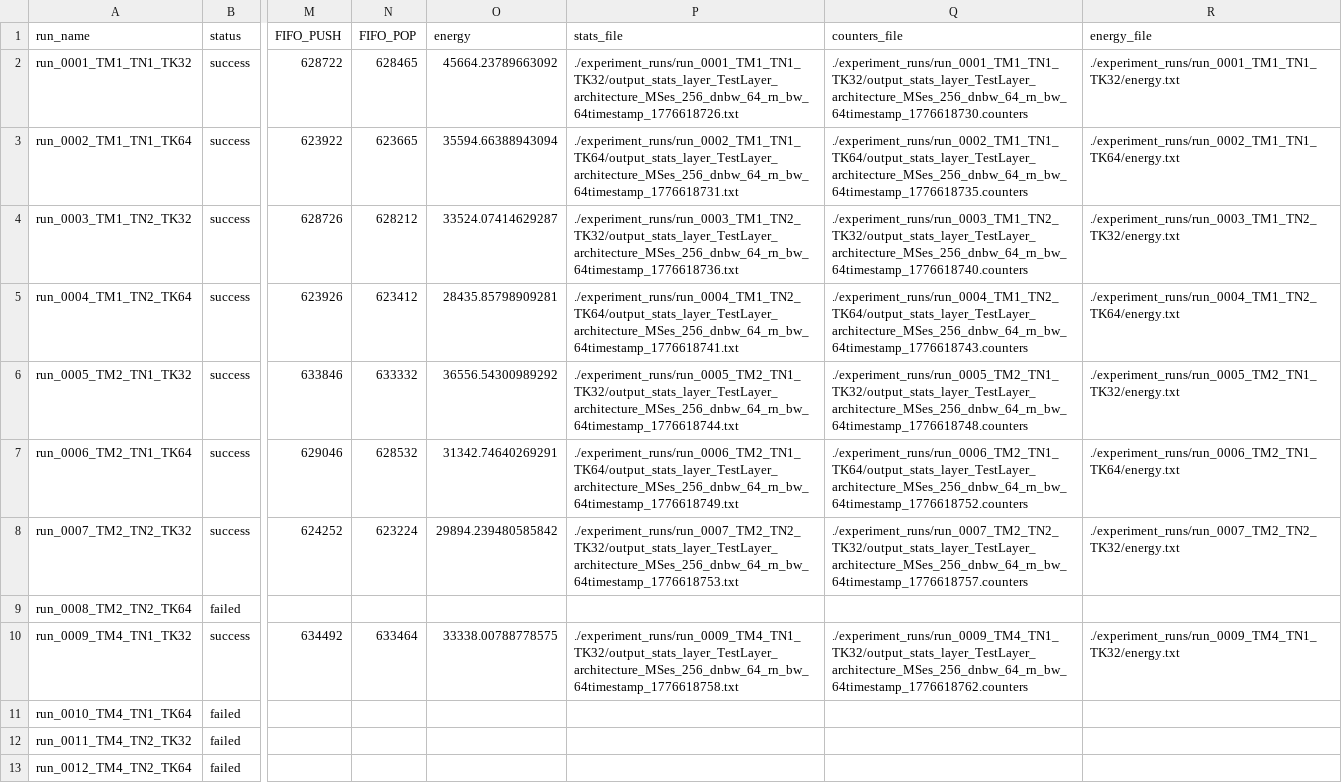
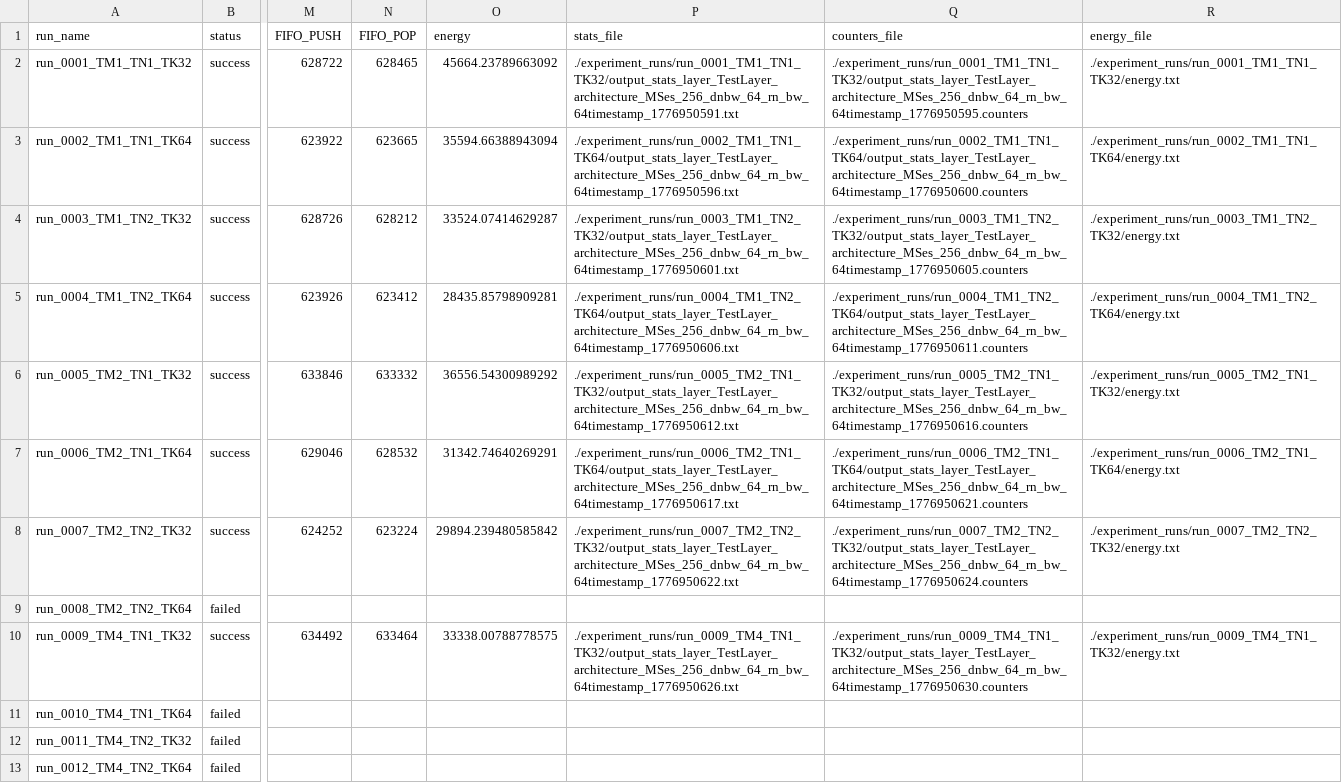
Before and after one commit to ssamaha3-hub/stonne-tools, a CSV file: summary.csv, drawn as a sheet; only a part is shown, gaps mark what is left out; the diff names each change by its address in the sheet, - before the commit and + after, or states it on an @@ line.

```diff
--- a/summary.csv
+++ b/summary.csv
-P2 (stats_file): ./experiment_runs/run_0001_TM1_TN1_TK32/output_stats_layer_TestLayer_architecture_MSes_256_dnbw_64_rn_bw_64timestamp_1776618726.txt
+P2 (stats_file): ./experiment_runs/run_0001_TM1_TN1_TK32/output_stats_layer_TestLayer_architecture_MSes_256_dnbw_64_rn_bw_64timestamp_1776950591.txt
-Q2 (counters_file): ./experiment_runs/run_0001_TM1_TN1_TK32/output_stats_layer_TestLayer_architecture_MSes_256_dnbw_64_rn_bw_64timestamp_1776618730.counters
+Q2 (counters_file): ./experiment_runs/run_0001_TM1_TN1_TK32/output_stats_layer_TestLayer_architecture_MSes_256_dnbw_64_rn_bw_64timestamp_1776950595.counters
-P3 (stats_file): ./experiment_runs/run_0002_TM1_TN1_TK64/output_stats_layer_TestLayer_architecture_MSes_256_dnbw_64_rn_bw_64timestamp_1776618731.txt
+P3 (stats_file): ./experiment_runs/run_0002_TM1_TN1_TK64/output_stats_layer_TestLayer_architecture_MSes_256_dnbw_64_rn_bw_64timestamp_1776950596.txt
-Q3 (counters_file): ./experiment_runs/run_0002_TM1_TN1_TK64/output_stats_layer_TestLayer_architecture_MSes_256_dnbw_64_rn_bw_64timestamp_1776618735.counters
+Q3 (counters_file): ./experiment_runs/run_0002_TM1_TN1_TK64/output_stats_layer_TestLayer_architecture_MSes_256_dnbw_64_rn_bw_64timestamp_1776950600.counters
-P4 (stats_file): ./experiment_runs/run_0003_TM1_TN2_TK32/output_stats_layer_TestLayer_architecture_MSes_256_dnbw_64_rn_bw_64timestamp_1776618736.txt
+P4 (stats_file): ./experiment_runs/run_0003_TM1_TN2_TK32/output_stats_layer_TestLayer_architecture_MSes_256_dnbw_64_rn_bw_64timestamp_1776950601.txt
-Q4 (counters_file): ./experiment_runs/run_0003_TM1_TN2_TK32/output_stats_layer_TestLayer_architecture_MSes_256_dnbw_64_rn_bw_64timestamp_1776618740.counters
+Q4 (counters_file): ./experiment_runs/run_0003_TM1_TN2_TK32/output_stats_layer_TestLayer_architecture_MSes_256_dnbw_64_rn_bw_64timestamp_1776950605.counters
-P5 (stats_file): ./experiment_runs/run_0004_TM1_TN2_TK64/output_stats_layer_TestLayer_architecture_MSes_256_dnbw_64_rn_bw_64timestamp_1776618741.txt
+P5 (stats_file): ./experiment_runs/run_0004_TM1_TN2_TK64/output_stats_layer_TestLayer_architecture_MSes_256_dnbw_64_rn_bw_64timestamp_1776950606.txt
-Q5 (counters_file): ./experiment_runs/run_0004_TM1_TN2_TK64/output_stats_layer_TestLayer_architecture_MSes_256_dnbw_64_rn_bw_64timestamp_1776618743.counters
+Q5 (counters_file): ./experiment_runs/run_0004_TM1_TN2_TK64/output_stats_layer_TestLayer_architecture_MSes_256_dnbw_64_rn_bw_64timestamp_1776950611.counters
-P6 (stats_file): ./experiment_runs/run_0005_TM2_TN1_TK32/output_stats_layer_TestLayer_architecture_MSes_256_dnbw_64_rn_bw_64timestamp_1776618744.txt
+P6 (stats_file): ./experiment_runs/run_0005_TM2_TN1_TK32/output_stats_layer_TestLayer_architecture_MSes_256_dnbw_64_rn_bw_64timestamp_1776950612.txt
-Q6 (counters_file): ./experiment_runs/run_0005_TM2_TN1_TK32/output_stats_layer_TestLayer_architecture_MSes_256_dnbw_64_rn_bw_64timestamp_1776618748.counters
+Q6 (counters_file): ./experiment_runs/run_0005_TM2_TN1_TK32/output_stats_layer_TestLayer_architecture_MSes_256_dnbw_64_rn_bw_64timestamp_1776950616.counters
-P7 (stats_file): ./experiment_runs/run_0006_TM2_TN1_TK64/output_stats_layer_TestLayer_architecture_MSes_256_dnbw_64_rn_bw_64timestamp_1776618749.txt
+P7 (stats_file): ./experiment_runs/run_0006_TM2_TN1_TK64/output_stats_layer_TestLayer_architecture_MSes_256_dnbw_64_rn_bw_64timestamp_1776950617.txt
-Q7 (counters_file): ./experiment_runs/run_0006_TM2_TN1_TK64/output_stats_layer_TestLayer_architecture_MSes_256_dnbw_64_rn_bw_64timestamp_1776618752.counters
+Q7 (counters_file): ./experiment_runs/run_0006_TM2_TN1_TK64/output_stats_layer_TestLayer_architecture_MSes_256_dnbw_64_rn_bw_64timestamp_1776950621.counters
-P8 (stats_file): ./experiment_runs/run_0007_TM2_TN2_TK32/output_stats_layer_TestLayer_architecture_MSes_256_dnbw_64_rn_bw_64timestamp_1776618753.txt
+P8 (stats_file): ./experiment_runs/run_0007_TM2_TN2_TK32/output_stats_layer_TestLayer_architecture_MSes_256_dnbw_64_rn_bw_64timestamp_1776950622.txt
-Q8 (counters_file): ./experiment_runs/run_0007_TM2_TN2_TK32/output_stats_layer_TestLayer_architecture_MSes_256_dnbw_64_rn_bw_64timestamp_1776618757.counters
+Q8 (counters_file): ./experiment_runs/run_0007_TM2_TN2_TK32/output_stats_layer_TestLayer_architecture_MSes_256_dnbw_64_rn_bw_64timestamp_1776950624.counters
-P10 (stats_file): ./experiment_runs/run_0009_TM4_TN1_TK32/output_stats_layer_TestLayer_architecture_MSes_256_dnbw_64_rn_bw_64timestamp_1776618758.txt
+P10 (stats_file): ./experiment_runs/run_0009_TM4_TN1_TK32/output_stats_layer_TestLayer_architecture_MSes_256_dnbw_64_rn_bw_64timestamp_1776950626.txt
-Q10 (counters_file): ./experiment_runs/run_0009_TM4_TN1_TK32/output_stats_layer_TestLayer_architecture_MSes_256_dnbw_64_rn_bw_64timestamp_1776618762.counters
+Q10 (counters_file): ./experiment_runs/run_0009_TM4_TN1_TK32/output_stats_layer_TestLayer_architecture_MSes_256_dnbw_64_rn_bw_64timestamp_1776950630.counters
```
Also changed, not shown: 12 other files.
